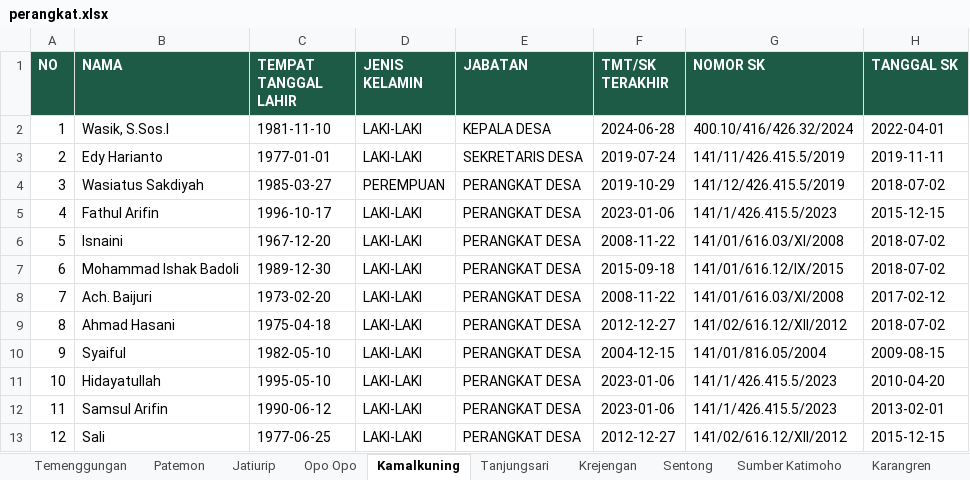
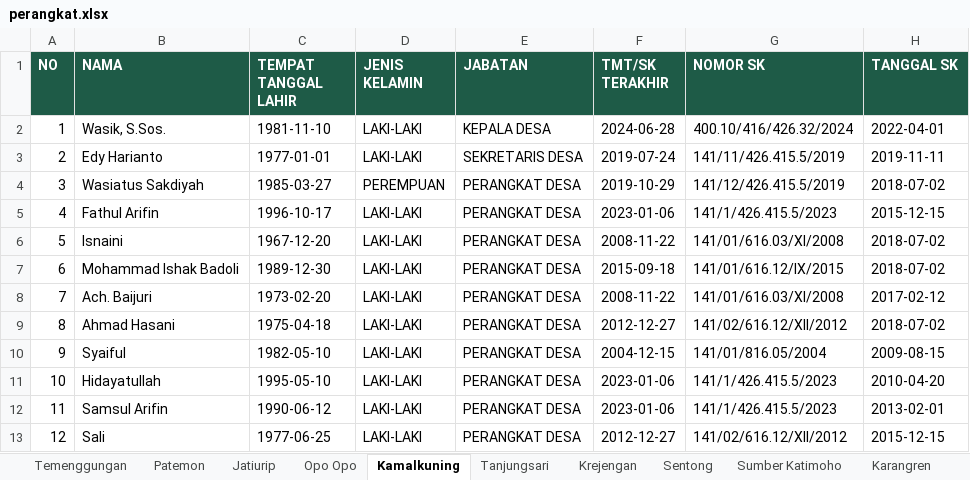
Before and after one commit to KrejenganSae/perangkat, an Excel workbook: data/perangkat.xlsx, sheet Kamalkuning, drawn as a sheet; only a part is shown; values as stored, in another font and other column widths than the file's, no borders; the diff names each change by its address in the sheet, - before the commit and + after, or states it on an @@ line.

```diff
--- a/data/perangkat.xlsx (sheet Kamalkuning)
+++ b/data/perangkat.xlsx (sheet Kamalkuning)
-B2 (NAMA): Wasik, S.Sos.I
+B2 (NAMA): Wasik, S.Sos.
```
Also changed, not shown: sheet Kedungcaluk, sheet Tanjungsari, sheet Krejengan, sheet Sentong, sheet Karangren, sheet Opo Opo, other sheet tabs, 2 other files.
